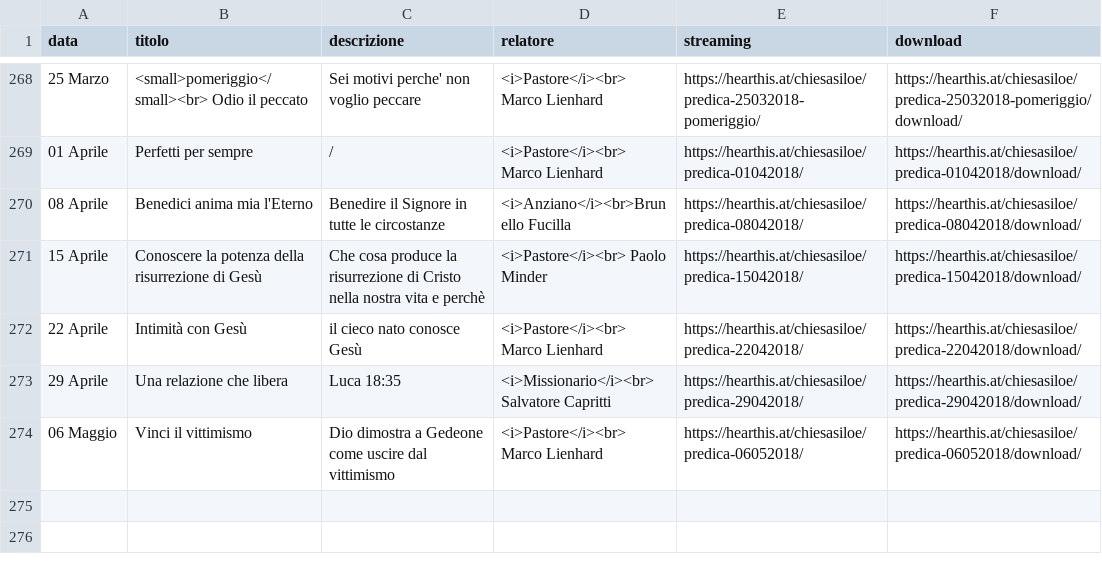
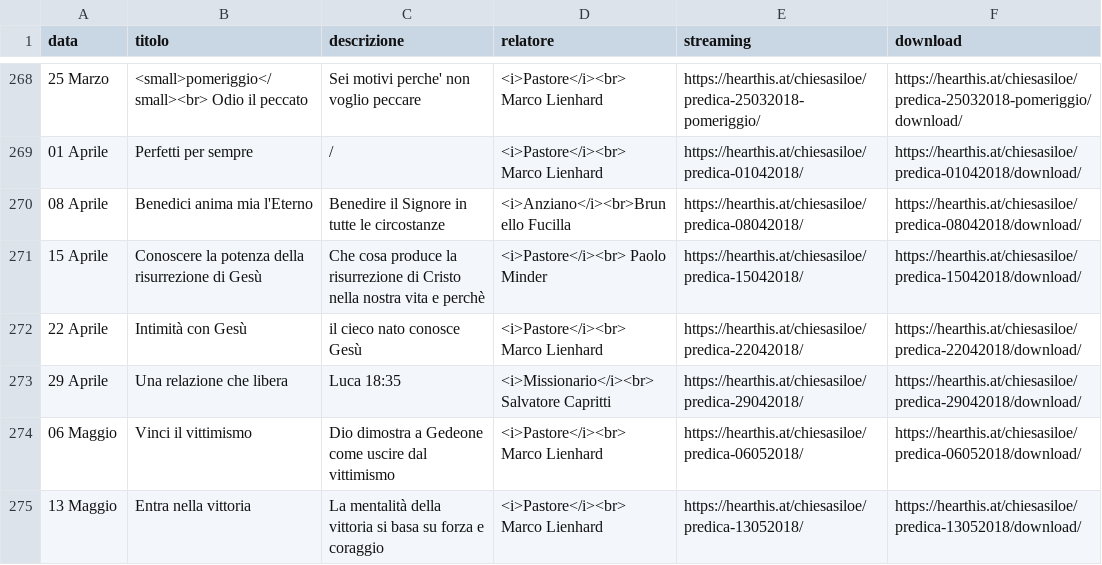
Before and after one commit to ChiesaSiloe/chiesasiloe.github.io, a CSV file: _data/sermons.csv, drawn as a sheet; only a part is shown, gaps mark what is left out; the diff names each change by its address in the sheet, - before the commit and + after, or states it on an @@ line.

Commit message:
dfjd

```diff
--- a/_data/sermons.csv
+++ b/_data/sermons.csv
+row 275: 13 Maggio | Entra nella vittoria | La mentalità della vittoria si basa su forza e coraggio | <i>Pastore</i><br> Marco Lienhard | https://hearthis.at/chiesasiloe/predica-13052018/ | https://hearthis.at/chiesasiloe/predica-13052018/download/
```
